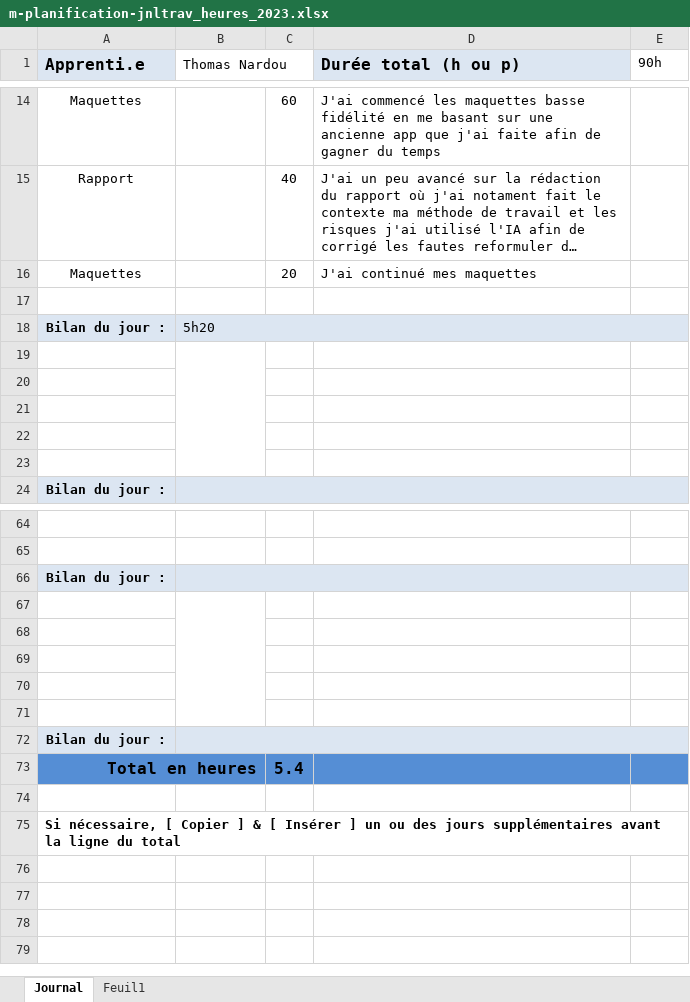
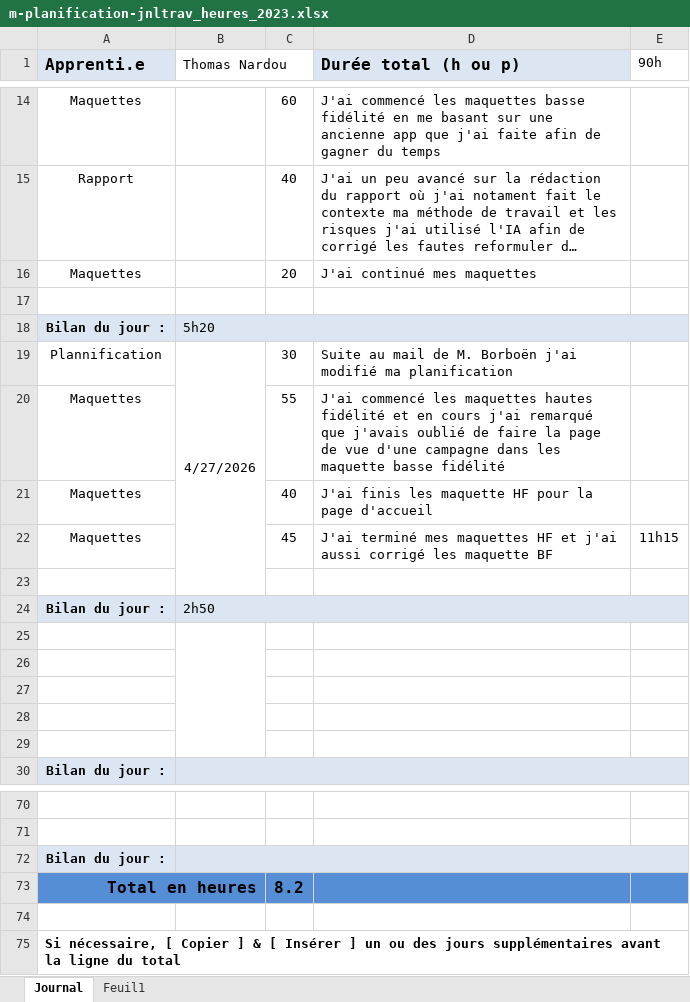
Before and after one commit to ThomNardou/Agora, an Excel workbook: Doc/m-planification-jnltrav_heures_2023.xlsx, sheet Journal, drawn as a sheet; only a part is shown, gaps mark what is left out; long unchanged cells end in …; values as stored, in another font and other column widths than the file's, no borders; removed rows and columns are numbered as before the commit, all else as after; the diff names each change by its address in the sheet, - before the commit and + after, or states it on an @@ line.

```diff
--- a/Doc/m-planification-jnltrav_heures_2023.xlsx (sheet Journal)
+++ b/Doc/m-planification-jnltrav_heures_2023.xlsx (sheet Journal)
+row 19: Plannification | 4/27/2026 | 30 | Suite au mail de M. Borboën j'ai modifié ma planification
+row 20: Maquettes |  | 55 | J'ai commencé les maquettes hautes fidélité et en cours j'ai remarqué que j'avais oublié de faire la page de vue d'une campagne dans les maquette basse fidélité
+row 21: Maquettes |  | 40 | J'ai finis les maquette HF pour la page d'accueil
+row 22: Maquettes |  | 45 | J'ai terminé mes maquettes HF et j'ai aussi corrigé les maquette BF | 11h15
+row 23: (empty)
+row 24: Bilan du jour : | 2h50
-row 67: (empty)
-row 68: (empty)
-row 69: (empty)
-row 70: (empty)
-row 71: (empty)
-row 72: Bilan du jour :
-C73: 5.4
+C73: 8.2
```
Also changed, not shown: 2 other files.
